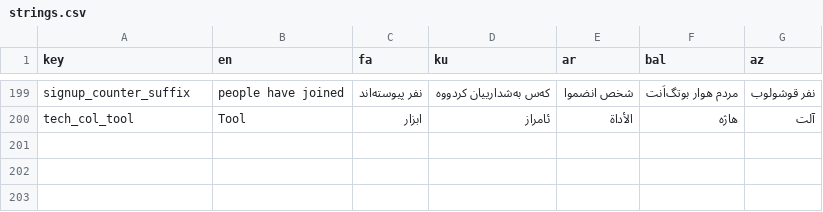
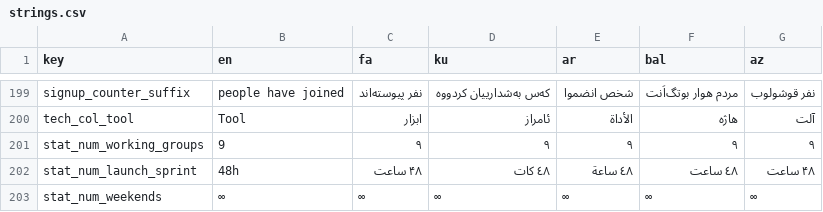
Before and after one commit to Iran-Digital-Freedom-Congress/the-digital-congress, a CSV file: i18n/strings.csv, drawn as a sheet; only a part is shown, gaps mark what is left out; the diff covers the shown part only; the diff names each change by its address in the sheet, - before the commit and + after, or states it on an @@ line.

```diff
--- a/i18n/strings.csv
+++ b/i18n/strings.csv
+row 201: stat_num_working_groups | 9 | ۹ | ٩ | ٩ | ٩ | ۹
+row 202: stat_num_launch_sprint | 48h | ۴۸ ساعت | ٤٨ کات | ٤٨ ساعة | ٤٨ ساعت | ۴۸ ساعت
+row 203: stat_num_weekends | ∞ | ∞ | ∞ | ∞ | ∞ | ∞
```
Also changed, not shown: 2 added rows and 3 edited cells elsewhere in this file, 20 other files.
